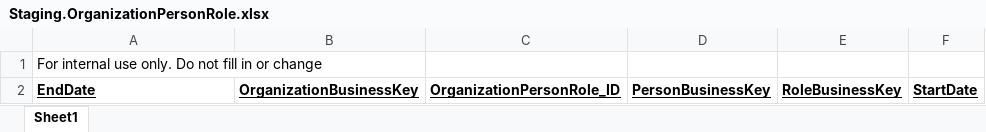
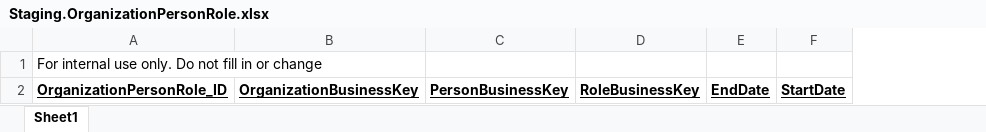
Before and after one commit to AphelionSoftware/Meerkat, an Excel workbook: StagingTemplates/Staging.OrganizationPersonRole.xlsx, sheet Sheet1, drawn as a sheet; values as stored, in another font and other column widths than the file's, no borders; removed rows and columns are numbered as before the commit, all else as after; the diff names each change by its address in the sheet, - before the commit and + after, or states it on an @@ line.

```diff
--- a/StagingTemplates/Staging.OrganizationPersonRole.xlsx (sheet Sheet1)
+++ b/StagingTemplates/Staging.OrganizationPersonRole.xlsx (sheet Sheet1)
-column C, row 2: OrganizationPersonRole_ID
+column E, row 2: EndDate
-A2: EndDate
+A2: OrganizationPersonRole_ID
```
Also changed, not shown: StagingTemplates/Staging.Gender.xlsx, StagingTemplates/Staging.IndicatorValues.xlsx, 51 other files.
